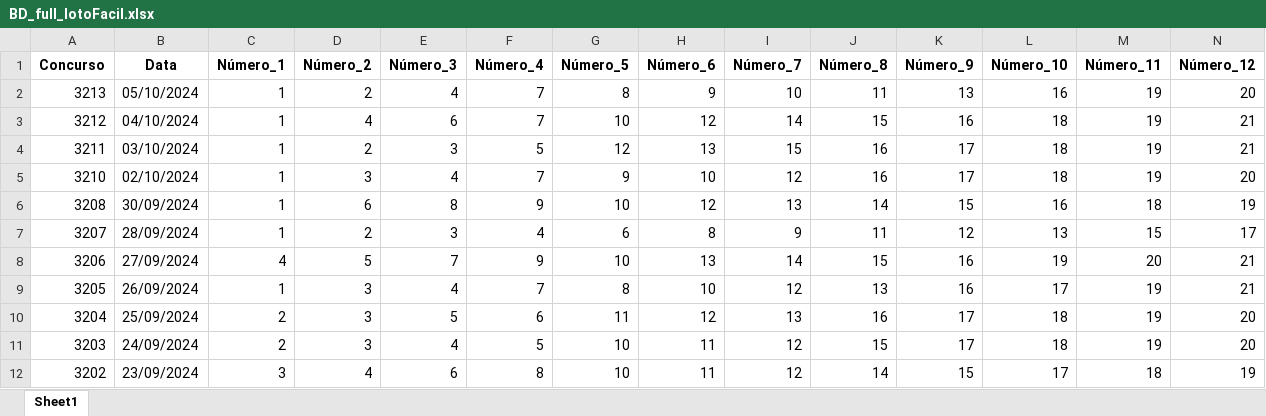
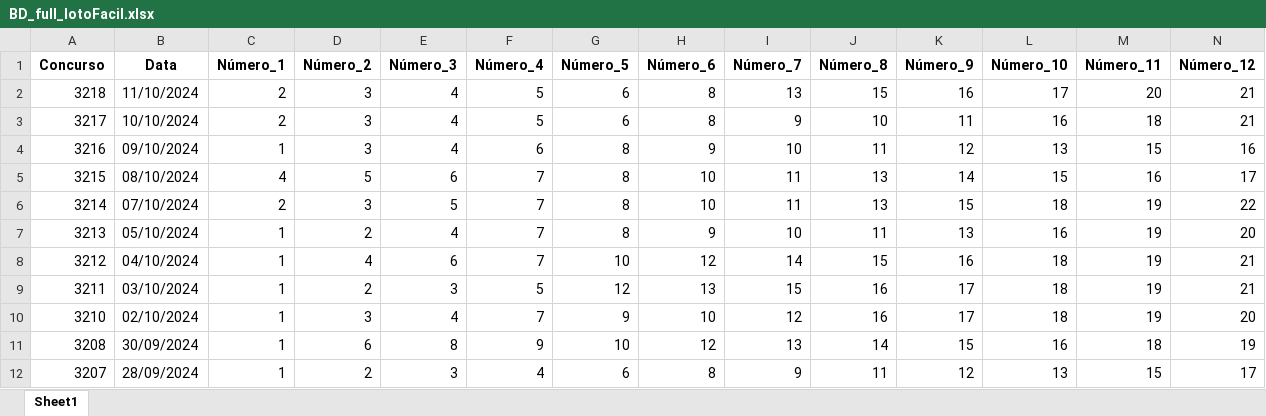
Before and after one commit to SchCodes/Probabilidade_LotoFacil, an Excel workbook: BD_full_lotoFacil.xlsx, sheet Sheet1, drawn as a sheet; only a part is shown; the shorter side is filled out with more unchanged rows; values as stored, in another font and other column widths than the file's, no borders; rows hold the shown columns only; the diff names each change by its address in the sheet, - before the commit and + after, or states it on an @@ line.

```diff
--- a/BD_full_lotoFacil.xlsx (sheet Sheet1)
+++ b/BD_full_lotoFacil.xlsx (sheet Sheet1)
+row 2: 3218 | 11/10/2024 | 2 | 3 | 4 | 5 | 6 | 8 | 13 | 15 | 16 | 17 | 20 | 21
+row 3: 3217 | 10/10/2024 | 2 | 3 | 4 | 5 | 6 | 8 | 9 | 10 | 11 | 16 | 18 | 21
+row 4: 3216 | 09/10/2024 | 1 | 3 | 4 | 6 | 8 | 9 | 10 | 11 | 12 | 13 | 15 | 16
+row 5: 3215 | 08/10/2024 | 4 | 5 | 6 | 7 | 8 | 10 | 11 | 13 | 14 | 15 | 16 | 17
+row 6: 3214 | 07/10/2024 | 2 | 3 | 5 | 7 | 8 | 10 | 11 | 13 | 15 | 18 | 19 | 22
```
Also changed, not shown: 4 other files.
